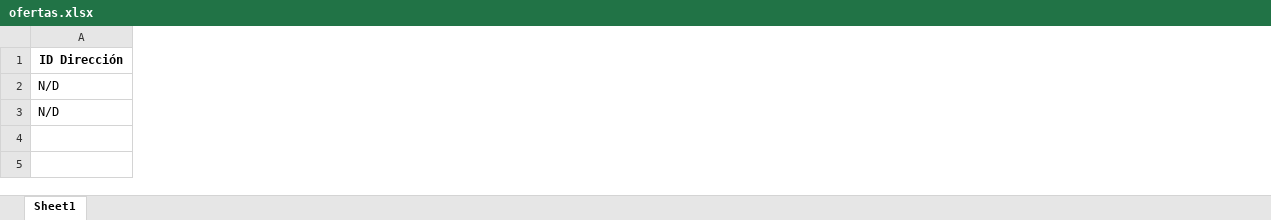
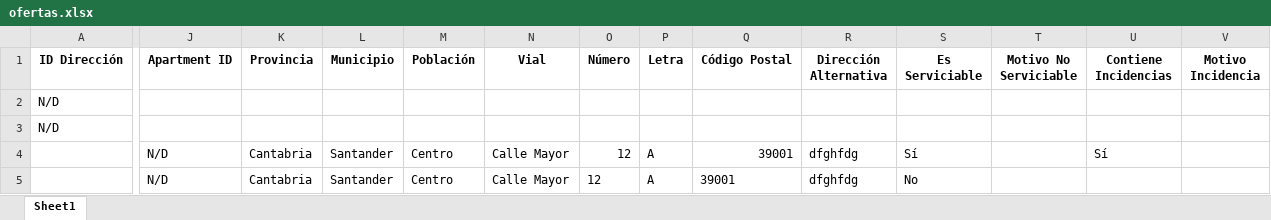
Before and after one commit to pasuva/17022025, an Excel workbook: ofertas.xlsx, sheet Sheet1, drawn as a sheet; only a part is shown, gaps mark what is left out; values as stored, in another font and other column widths than the file's, no borders; rows hold the shown columns only; the diff names each change by its address in the sheet, - before the commit and + after, or states it on an @@ line.

```diff
--- a/ofertas.xlsx (sheet Sheet1)
+++ b/ofertas.xlsx (sheet Sheet1)
+column J (Apartment ID), empty
+column K (Provincia), empty
+column L (Municipio), empty
+column M (Población), empty
+column N (Vial), empty
+column O (Número), empty
+column P (Letra), empty
+column Q (Código Postal), empty
+column R (Dirección Alternativa), empty
+column S (Es Serviciable), empty
+column T (Motivo No Serviciable), empty
+column U (Contiene Incidencias), empty
+column V (Motivo Incidencia), empty
+row 4:  | N/D | Cantabria | Santander | Centro | Calle Mayor | 12 | A | 39001 | dfghfdg | Sí |  | Sí
+row 5:  | N/D | Cantabria | Santander | Centro | Calle Mayor | 12 | A | 39001 | dfghfdg | No
```
Also changed, not shown: 4 other files.
